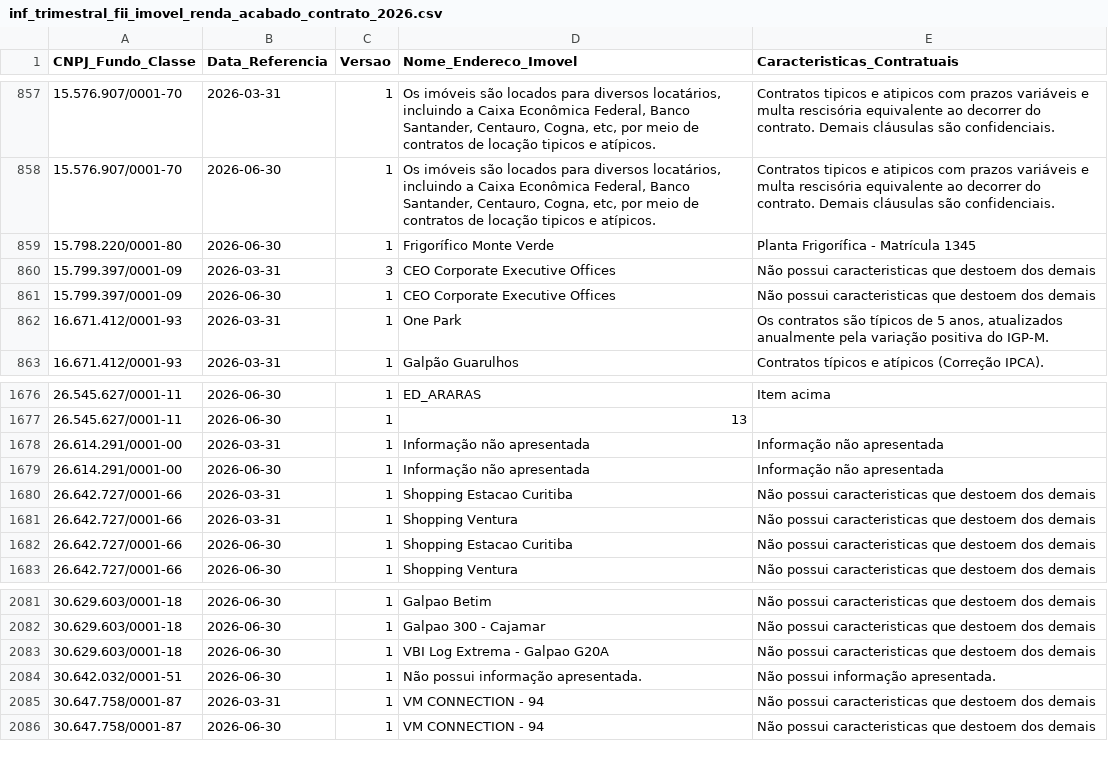
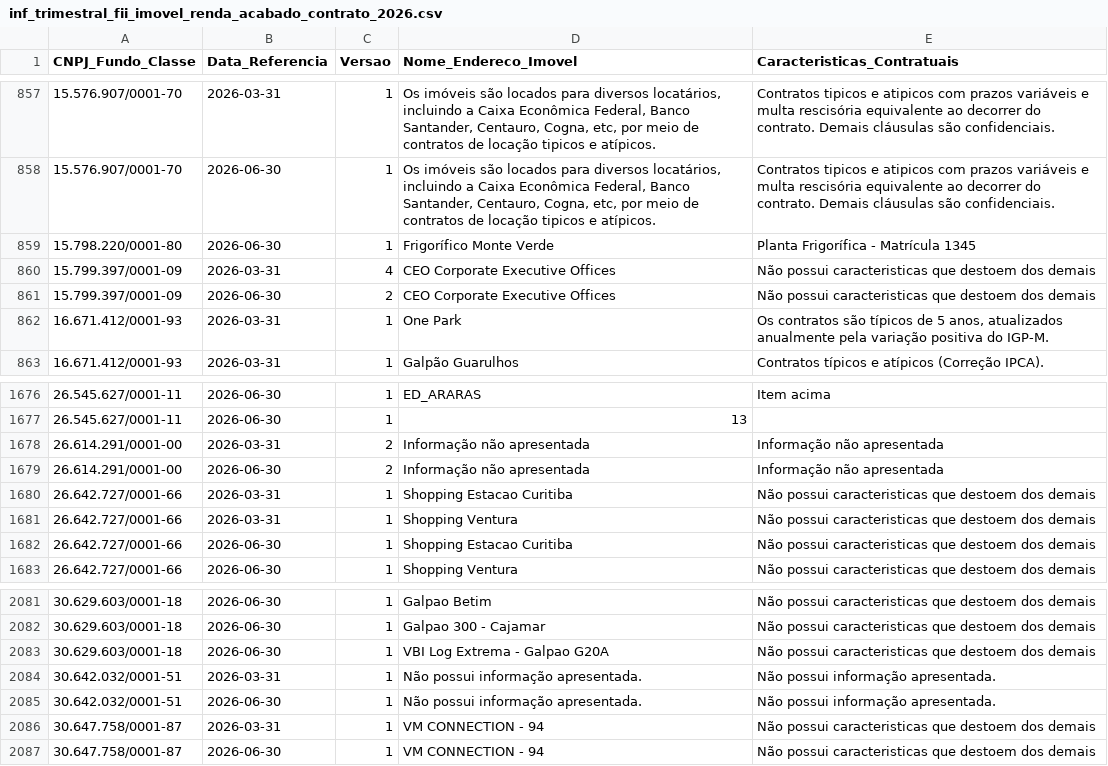
Before and after one commit to VBGVictor/CVM-FII-Data, a CSV file: output/dados_projeto/inf_trimestral_fii_2026/inf_trimestral_fii_imovel_renda_acabado_contrato_2026.csv, drawn as a sheet; only a part is shown, gaps mark what is left out.

```diff
--- a/output/dados_projeto/inf_trimestral_fii_2026/inf_trimestral_fii_imovel_renda_acabado_contrato_2026.csv
+++ b/output/dados_projeto/inf_trimestral_fii_2026/inf_trimestral_fii_imovel_renda_acabado_contrato_2026.csv
@@ -859,4 +859,4 @@ CNPJ_Fundo_Classe;Data_Referencia;Versao;Nome_Endereco_Imovel;Caracteristicas_Co
 15.798.220/0001-80;2026-06-30;1;Frigorífico Monte Verde;Planta Frigorífica - Matrícula 1345
-15.799.397/0001-09;2026-03-31;3;CEO Corporate Executive Offices;Não possui caracteristicas que destoem dos demais
-15.799.397/0001-09;2026-06-30;1;CEO Corporate Executive Offices;Não possui caracteristicas que destoem dos demais
+15.799.397/0001-09;2026-03-31;4;CEO Corporate Executive Offices;Não possui caracteristicas que destoem dos demais
+15.799.397/0001-09;2026-06-30;2;CEO Corporate Executive Offices;Não possui caracteristicas que destoem dos demais
 16.671.412/0001-93;2026-03-31;1;One Park;Os contratos são típicos de 5 anos, atualizados anualmente pela variação positiva do IGP-M.
@@ -1677,4 +1677,4 @@ CNPJ_Fundo_Classe;Data_Referencia;Versao;Nome_Endereco_Imovel;Caracteristicas_Co
 26.545.627/0001-11;2026-06-30;1;13;
-26.614.291/0001-00;2026-03-31;1;Informação não apresentada;Informação não apresentada
-26.614.291/0001-00;2026-06-30;1;Informação não apresentada;Informação não apresentada
+26.614.291/0001-00;2026-03-31;2;Informação não apresentada;Informação não apresentada
+26.614.291/0001-00;2026-06-30;2;Informação não apresentada;Informação não apresentada
 26.642.727/0001-66;2026-03-31;1;Shopping Estacao Curitiba;Não possui caracteristicas que destoem dos demais
@@ -2083,2 +2083,3 @@ CNPJ_Fundo_Classe;Data_Referencia;Versao;Nome_Endereco_Imovel;Caracteristicas_Co
 30.629.603/0001-18;2026-06-30;1;VBI Log Extrema - Galpao G20A;Não possui caracteristicas que destoem dos demais
+30.642.032/0001-51;2026-03-31;1;Não possui informação apresentada.;Não possui informação apresentada.
 30.642.032/0001-51;2026-06-30;1;Não possui informação apresentada.;Não possui informação apresentada.
```
Also changed, not shown: output/dados_projeto/consolidado_fii_imovel_desempenho.csv, output/dados_projeto/inf_trimestral_fii_2022/inf_trimestral_fii_imovel_desempenho_2022.csv, 31 other files.
